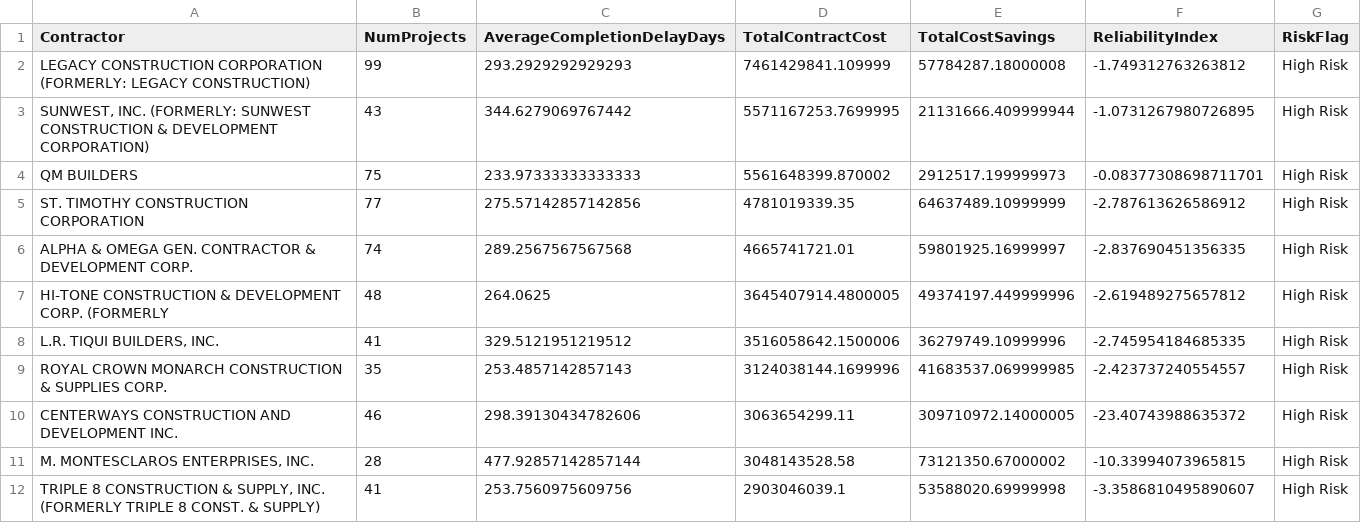
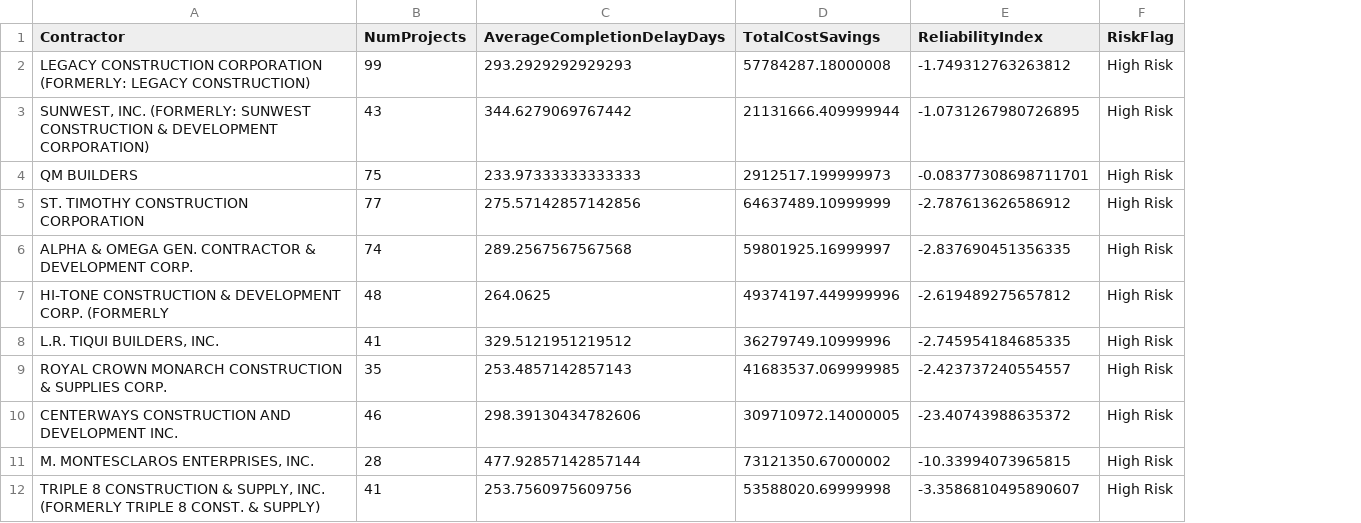
Before and after one commit to jdsia/CSADPRG-MCO2, a CSV file: report2.csv, drawn as a sheet; only a part is shown; the diff names each change by its address in the sheet, - before the commit and + after, or states it on an @@ line.

Commit message:
finished report 3.

```diff
--- a/report2.csv
+++ b/report2.csv
-column D (TotalContractCost), rows 2-12: 7461429841.109999 | 5571167253.7699995 | 5561648399.870002 | 4781019339.35 | 4665741721.01 | 3645407914.4800005 | 3516058642.1500006 | 3124038144.1699996 | 3063654299.11 | 3048143528.58 | 2903046039.1
```
Also changed, not shown: 2 other files.
